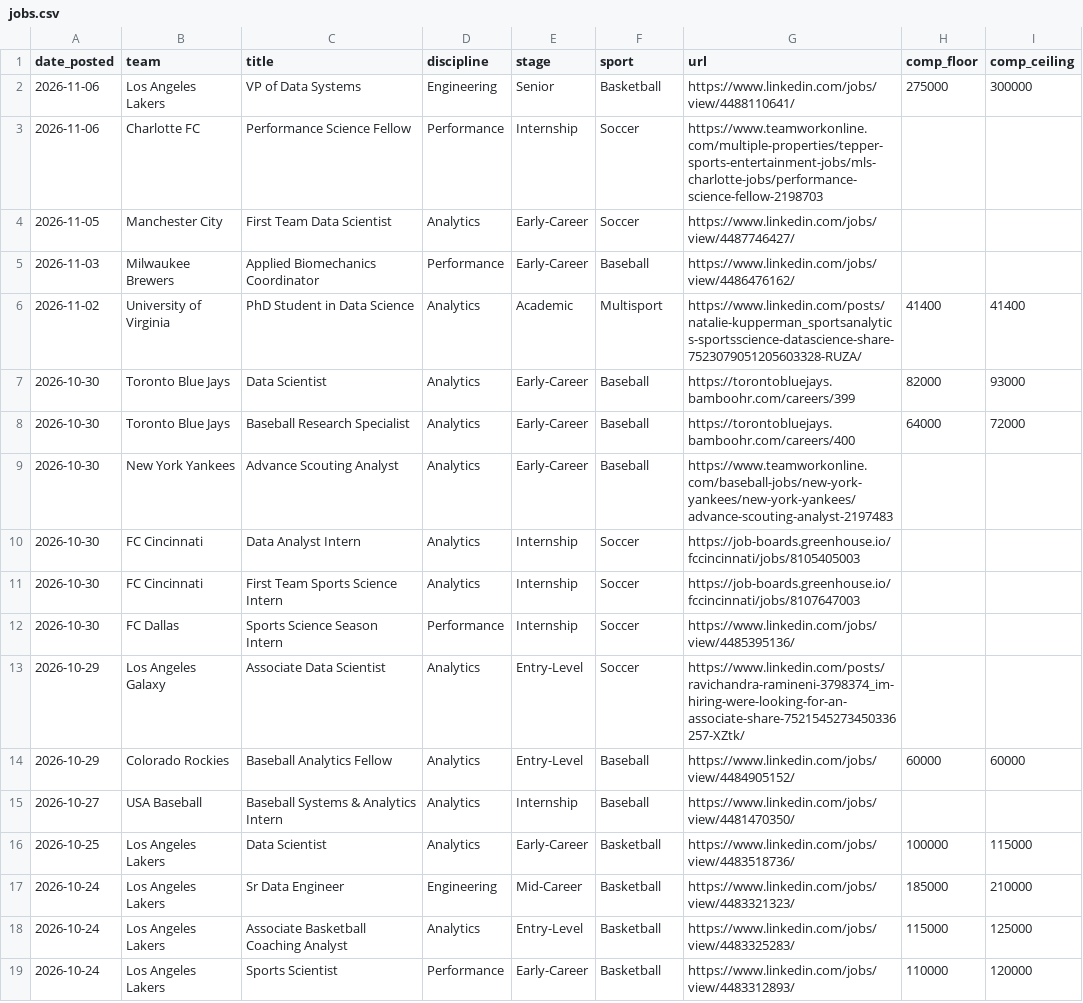
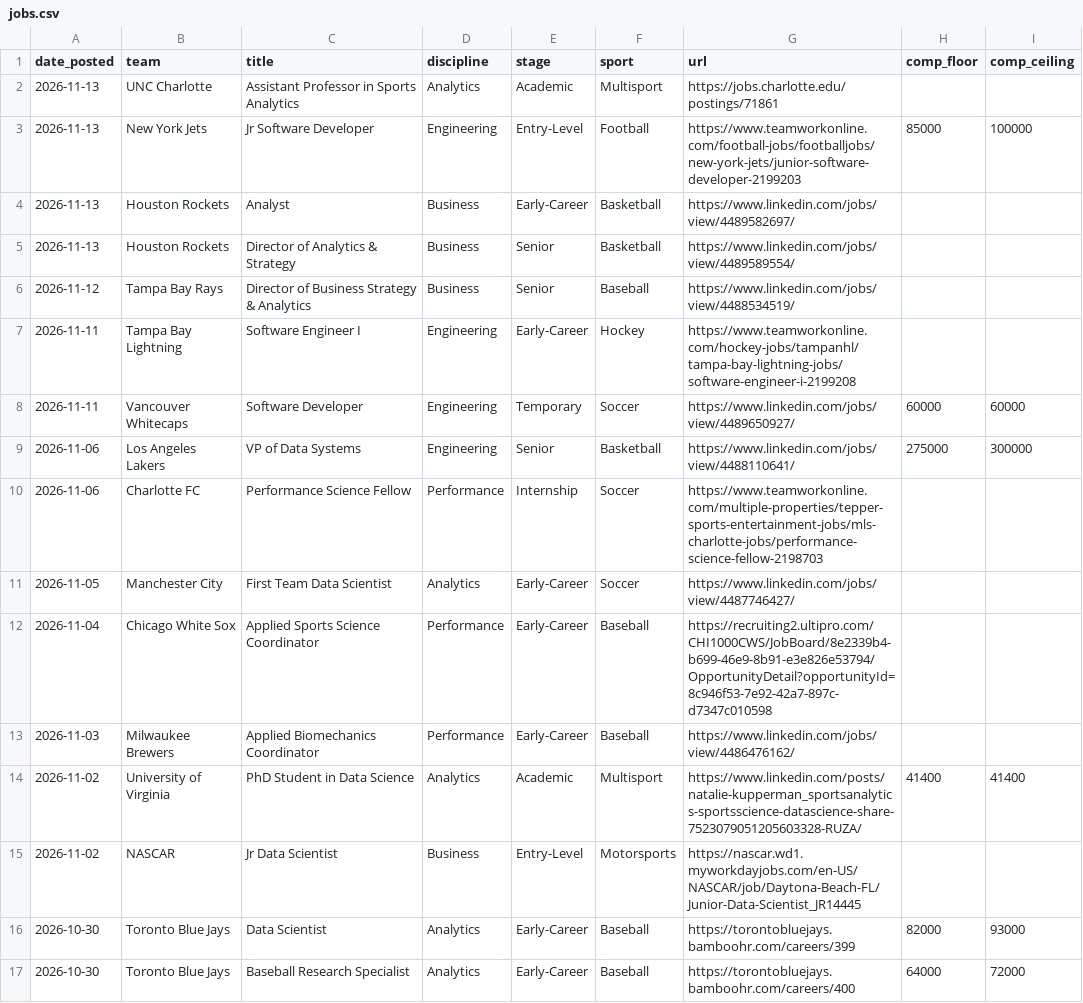
Before and after one commit to saberpowers/saberpowers.github.io, a CSV file: jobs/jobs.csv, drawn as a sheet; only a part is shown; the shorter side is filled out with more unchanged rows.

```diff
--- a/jobs/jobs.csv
+++ b/jobs/jobs.csv
@@ -1,2 +1,9 @@
 date_posted,team,title,discipline,stage,sport,url,comp_floor,comp_ceiling
+2026-11-13,UNC Charlotte,Assistant Professor in Sports Analytics,Analytics,Academic,Multisport,https://jobs.charlotte.edu/postings/71861
+2026-11-13,New York Jets,Jr Software Developer,Engineering,Entry-Level,Football,https://www.teamworkonline.com/football-jobs/footballjobs/new-york-jets/junior-software-developer-2199203,85000,100000
+2026-11-13,Houston Rockets,Analyst,Business,Early-Career,Basketball,https://www.linkedin.com/jobs/view/4489582697/
+2026-11-13,Houston Rockets,Director of Analytics & Strategy,Business,Senior,Basketball,https://www.linkedin.com/jobs/view/4489589554/
+2026-11-12,Tampa Bay Rays,Director of Business Strategy & Analytics,Business,Senior,Baseball,https://www.linkedin.com/jobs/view/4488534519/
+2026-11-11,Tampa Bay Lightning,Software Engineer I,Engineering,Early-Career,Hockey,https://www.teamworkonline.com/hockey-jobs/tampanhl/tampa-bay-lightning-jobs/software-engineer-i-2199208
+2026-11-11,Vancouver Whitecaps,Software Developer,Engineering,Temporary,Soccer,https://www.linkedin.com/jobs/view/4489650927/,60000,60000
 2026-11-06,Los Angeles Lakers,VP of Data Systems,Engineering,Senior,Basketball,https://www.linkedin.com/jobs/view/4488110641/,275000,300000
@@ -4,4 +11,6 @@ date_posted,team,title,discipline,stage,sport,url,comp_floor,comp_ceiling
 2026-11-05,Manchester City,First Team Data Scientist,Analytics,Early-Career,Soccer,https://www.linkedin.com/jobs/view/4487746427/
+2026-11-04,Chicago White Sox,Applied Sports Science Coordinator,Performance,Early-Career,Baseball,https://recruiting2.ultipro.com/CHI1000CWS/JobBoard/8e2339b4-b699-46e9-8b91-e3e826e53794/OpportunityDetail?opportunityId=8c946f53-7e92-42a7-897c-d7347c010598
 2026-11-03,Milwaukee Brewers,Applied Biomechanics Coordinator,Performance,Early-Career,Baseball,https://www.linkedin.com/jobs/view/4486476162/
 2026-11-02,University of Virginia,PhD Student in Data Science,Analytics,Academic,Multisport,https://www.linkedin.com/posts/natalie-kupperman_sportsanalytics-sportsscience-datascience-share-7523079051205603328-RUZA/,41400,41400
+2026-11-02,NASCAR,Jr Data Scientist,Business,Entry-Level,Motorsports,https://nascar.wd1.myworkdayjobs.com/en-US/NASCAR/job/Daytona-Beach-FL/Junior-Data-Scientist_JR14445
 2026-10-30,Toronto Blue Jays,Data Scientist,Analytics,Early-Career,Baseball,https://torontobluejays.bamboohr.com/careers/399,82000,93000
```
Also changed, not shown: jobs/logos.csv.
